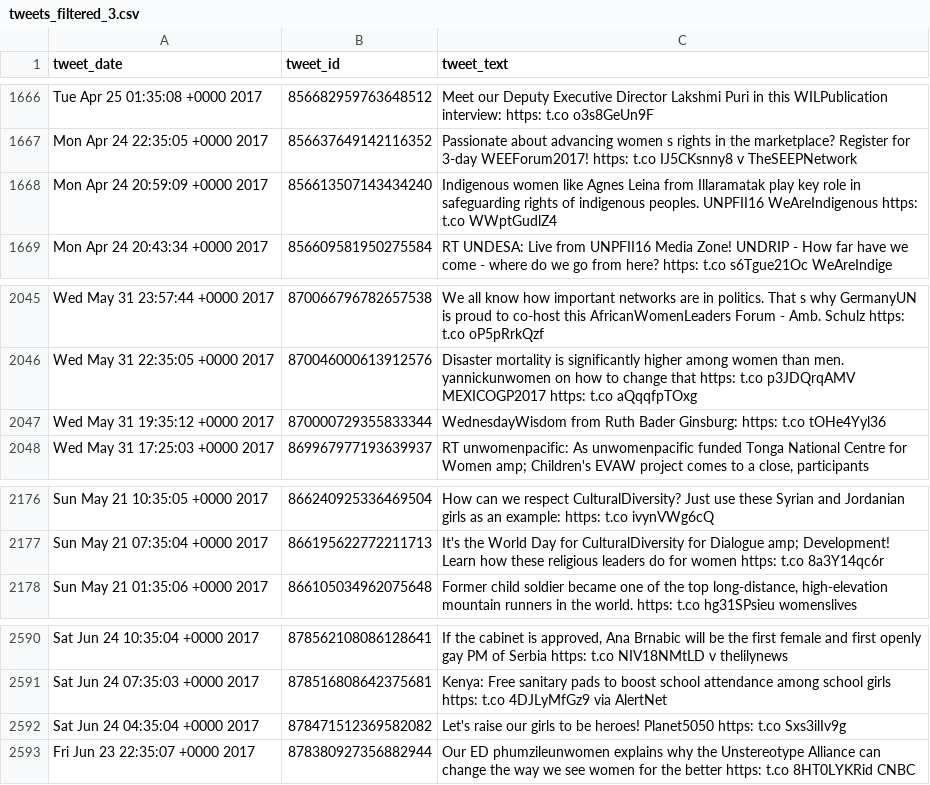
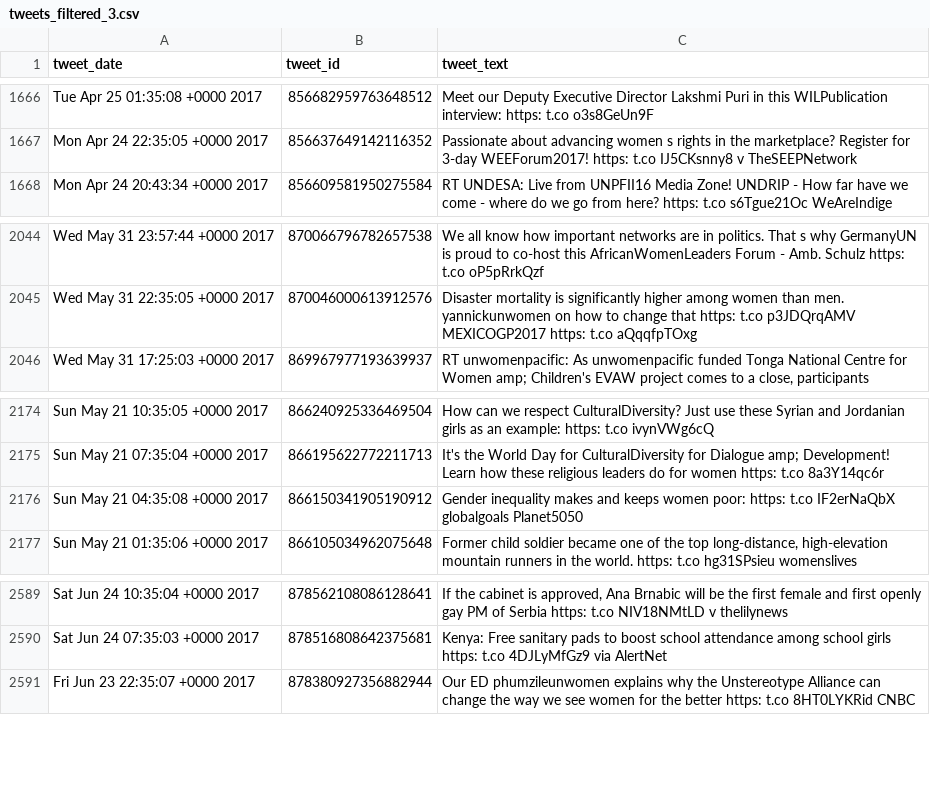
Before and after one commit to damiclem/feminism_network, a CSV file: data/database/tweets_filtered_3.csv, drawn as a sheet; only a part is shown, gaps mark what is left out.

```diff
--- a/data/database/tweets_filtered_3.csv
+++ b/data/database/tweets_filtered_3.csv
@@ -1667,3 +1667,2 @@ Tue Apr 25 01:35:08 +0000 2017	856682959763648512	Meet our Deputy Executive Dire
 Mon Apr 24 22:35:05 +0000 2017	856637649142116352	Passionate about advancing women s rights in the marketplace? Register for 3-day WEEForum2017! https: t.co IJ5CKsnny8 v TheSEEPNetwork
-Mon Apr 24 20:59:09 +0000 2017	856613507143434240	Indigenous women like Agnes Leina from Illaramatak play key role in safeguarding rights of indigenous peoples. UNPFII16 WeAreIndigenous https: t.co WWptGudlZ4
 Mon Apr 24 20:43:34 +0000 2017	856609581950275584	RT UNDESA: Live from UNPFII16 Media Zone! UNDRIP - How far have we come - where do we go from here? https: t.co s6Tgue21Oc WeAreIndige
@@ -2046,3 +2045,2 @@ Wed May 31 23:57:44 +0000 2017	870066796782657538	 We all know how important net
 Wed May 31 22:35:05 +0000 2017	870046000613912576	Disaster mortality is significantly higher among women than men. yannickunwomen on how to change that https: t.co p3JDQrqAMV MEXICOGP2017 https: t.co aQqqfpTOxg
-Wed May 31 19:35:12 +0000 2017	870000729355833344	 WednesdayWisdom from Ruth Bader Ginsburg: https: t.co tOHe4Yyl36
 Wed May 31 17:25:03 +0000 2017	869967977193639937	RT unwomenpacific: As unwomenpacific funded Tonga National Centre for Women amp; Children's EVAW project comes to a close, participants
@@ -2177,2 +2175,3 @@ Sun May 21 10:35:05 +0000 2017	866240925336469504	How can we respect CulturalDiv
 Sun May 21 07:35:04 +0000 2017	866195622772211713	It's the World Day for CulturalDiversity for Dialogue amp; Development! Learn how these religious leaders do for women https: t.co 8a3Y14qc6r
+Sun May 21 04:35:08 +0000 2017	866150341905190912	Gender inequality makes and keeps women poor: https: t.co IF2erNaQbX globalgoals Planet5050
 Sun May 21 01:35:06 +0000 2017	866105034962075648	Former child soldier became one of the top long-distance, high-elevation mountain runners in the world. https: t.co hg31SPsieu womenslives
@@ -2591,3 +2590,2 @@ Sat Jun 24 10:35:04 +0000 2017	878562108086128641	If the cabinet is approved, An
 Sat Jun 24 07:35:03 +0000 2017	878516808642375681	 Kenya: Free sanitary pads to boost school attendance among school girls https: t.co 4DJLyMfGz9 via AlertNet
-Sat Jun 24 04:35:04 +0000 2017	878471512369582082	Let's raise our girls to be heroes! Planet5050 https: t.co Sxs3ilIv9g
 Fri Jun 23 22:35:07 +0000 2017	878380927356882944	Our ED phumzileunwomen explains why the Unstereotype Alliance can change the way we see women for the better https: t.co 8HT0LYKRid CNBC
```
Also changed, not shown: data/database/tweets_filtered_1.csv, data/database/tweets_filtered_2.csv, 1 other file.
